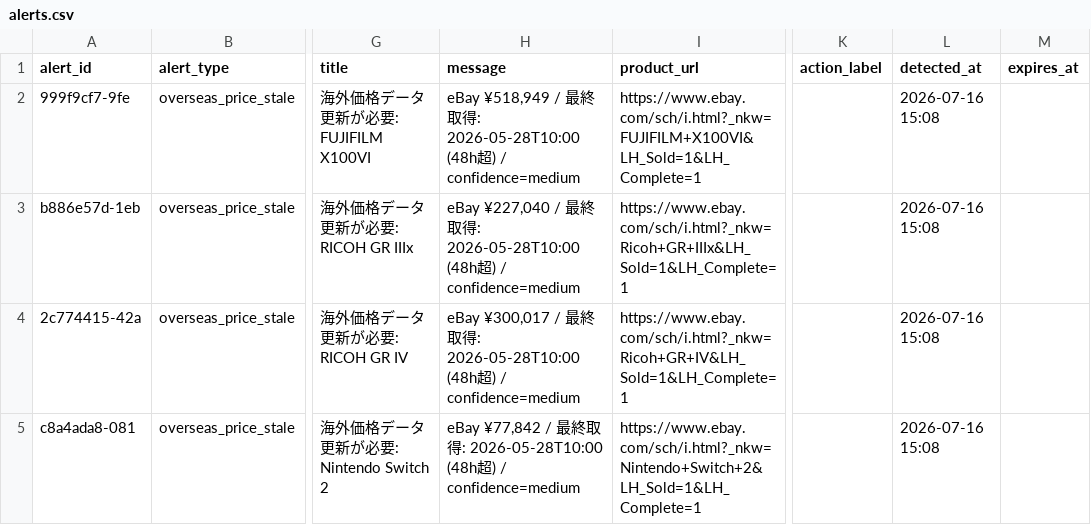
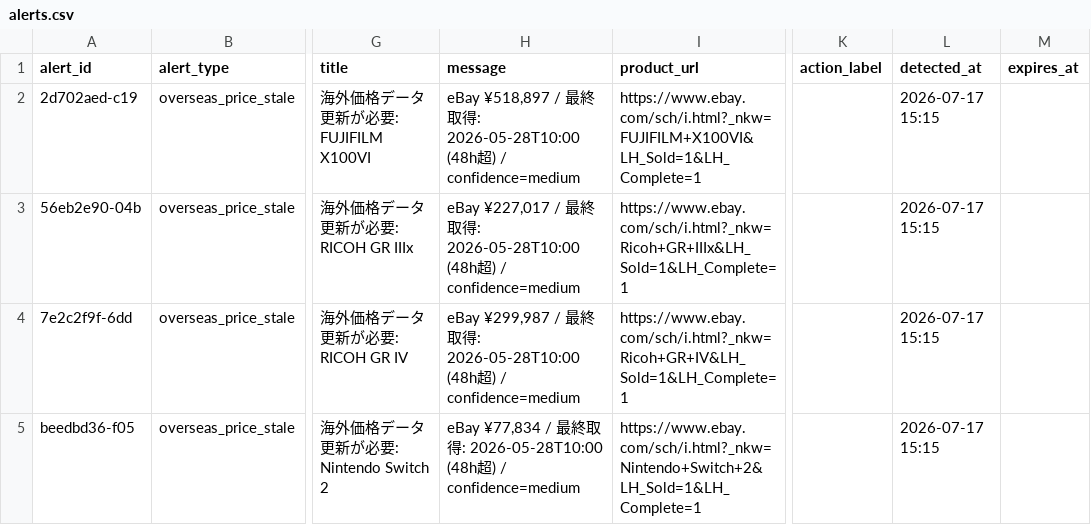
Before and after one commit to estkey0001/premium-monitor, a CSV file: data/alerts.csv, drawn as a sheet; only a part is shown, gaps mark what is left out; the diff names each change by its address in the sheet, - before the commit and + after, or states it on an @@ line.

```diff
--- a/data/alerts.csv
+++ b/data/alerts.csv
-A2 (alert_id): 999f9cf7-9fe
+A2 (alert_id): 2d702aed-c19
-H2 (message): eBay ¥518,949 / 最…
+H2 (message): eBay ¥518,897 / 最…
-L2:L5 (detected_at): 2026-07-16 15:08
+L2:L5 (detected_at): 2026-07-17 15:15
-A3 (alert_id): b886e57d-1eb
+A3 (alert_id): 56eb2e90-04b
-H3 (message): eBay ¥227,040 / 最…
+H3 (message): eBay ¥227,017 / 最…
-A4 (alert_id): 2c774415-42a
+A4 (alert_id): 7e2c2f9f-6dd
-H4 (message): eBay ¥300,017 / 最…
+H4 (message): eBay ¥299,987 / 最…
-A5 (alert_id): c8a4ada8-081
+A5 (alert_id): beedbd36-f05
-H5 (message): eBay ¥77,842 / 最…
+H5 (message): eBay ¥77,834 / 最…
```
Also changed, not shown: data/lottery_events.csv, 38 other files.
